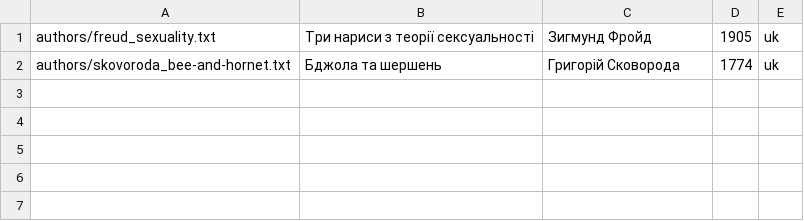
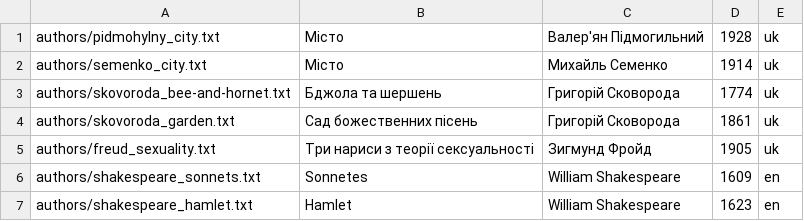
Before and after one commit to mecchmatProjects/Tokenization, a CSV file: datasets/catalog.csv, drawn as a sheet.

Commit message:
Added some more texts in authors/

```diff
--- a/datasets/catalog.csv
+++ b/datasets/catalog.csv
@@ -1,2 +1,7 @@
+authors/pidmohylny_city.txt;Місто;Валер'ян Підмогильний;1928;uk
+authors/semenko_city.txt;Місто;Михайль Семенко;1914;uk
+authors/skovoroda_bee-and-hornet.txt;Бджола та шершень;Григорій Сковорода;1774;uk
+authors/skovoroda_garden.txt;Сад божественних пісень;Григорій Сковорода;1861;uk
 authors/freud_sexuality.txt;Три нариси з теорії сексуальності;Зигмунд Фройд;1905;uk
-authors/skovoroda_bee-and-hornet.txt;Бджола та шершень;Григорій Сковорода;1774;uk
+authors/shakespeare_sonnets.txt;Sonnetes;William Shakespeare;1609;en
+authors/shakespeare_hamlet.txt;Hamlet;William Shakespeare;1623;en
```
Also changed, not shown: 5 other files.
